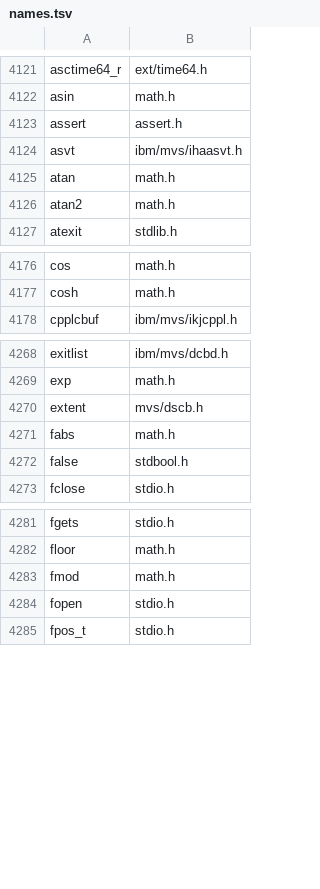
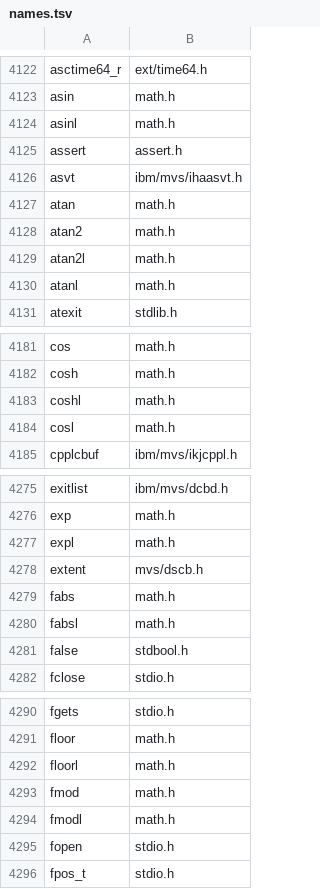
Before and after one commit to mvslovers/libc370, a TSV file: sdk/names.tsv, drawn as a sheet; only a part is shown, gaps mark what is left out; the diff covers the shown part only; the diff names each change by its address in the sheet, - before the commit and + after, or states it on an @@ line.

Commit message:
math.h: declare the C99 long double functions (#340)
The 22 C89 functions get their C99 long double variants (sqrtl(),
sinl(), powl(), ...).  long double is double under cc370 (LDBL_MANT_DIG
== DBL_MANT_DIG, sizeof 8), so each is declared with the asm label of
its double function and needs no code of its own.

cc370 maps sqrt and sqrtl to the one MVS name SQRT and warns about two
C names for one MVS name unless both are spelled as the same asm label,
so the double declarations carry their MVS name as an asm label too.
The library objects that include <math.h> assemble identically with the
old and the new header (26 sources compared).

test/mvs/tstmathl.c calls all 22 and checks each against its double
function; jcl/recvmathl.jcl and jcl/tstmathl.jcl run it.  Without the
declarations the probe does not compile under -Werror (implicit
declaration) and does not link (21 unresolved names).

```diff
--- a/sdk/names.tsv
+++ b/sdk/names.tsv
+row 4124: asinl | math.h
+row 4129: atan2l | math.h
+row 4130: atanl | math.h
+row 4183: coshl | math.h
+row 4184: cosl | math.h
+row 4277: expl | math.h
+row 4280: fabsl | math.h
+row 4292: floorl | math.h
+row 4294: fmodl | math.h
```
Also changed, not shown: 13 added rows elsewhere in this file, 6 other files.
